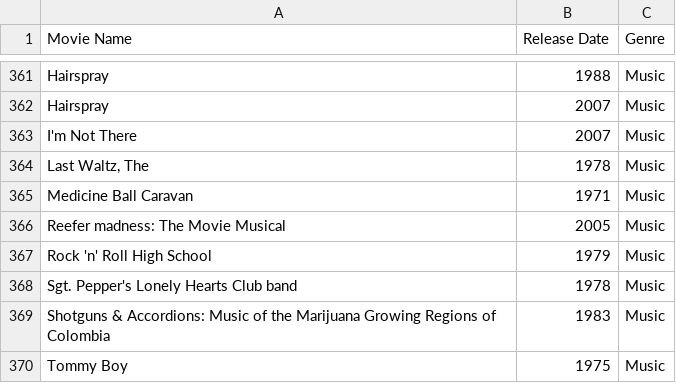
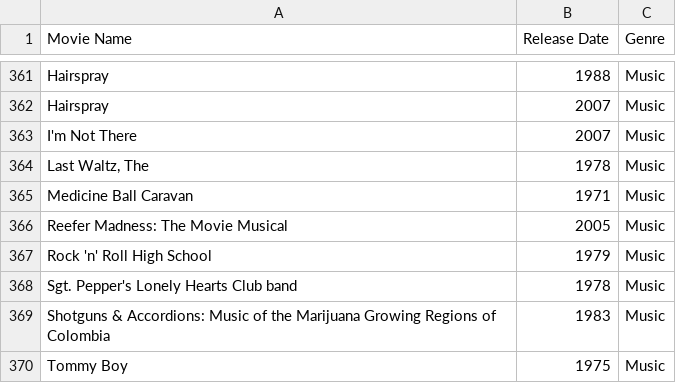
Before and after one commit to pTownKyle/film_puff_fe, a CSV file: content/reefer_movies.csv, drawn as a sheet; only a part is shown, gaps mark what is left out.

Commit message:
Fixed misspelled movie, Contact form wired, Movie list improved

```diff
--- a/content/reefer_movies.csv
+++ b/content/reefer_movies.csv
@@ -365,3 +365,3 @@ I'm Not There,2007,Music
 Medicine Ball Caravan,1971,Music
-Reefer madness: The Movie Musical,2005,Music
+Reefer Madness: The Movie Musical,2005,Music
 Rock 'n' Roll High School,1979,Music
```
Also changed, not shown: 8 other files.
